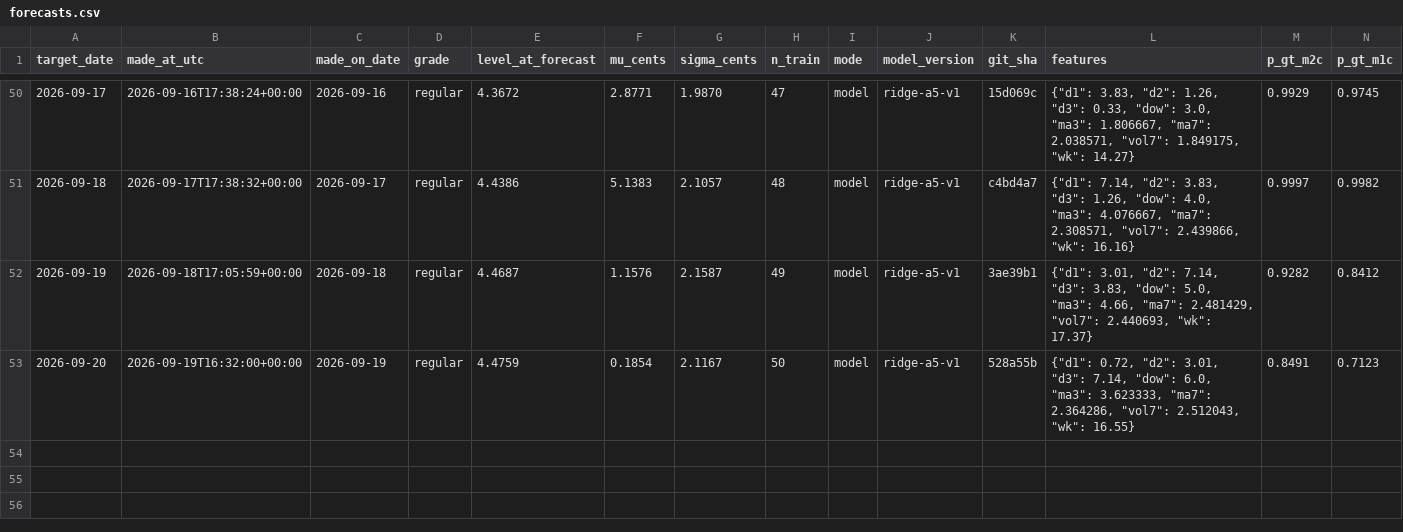
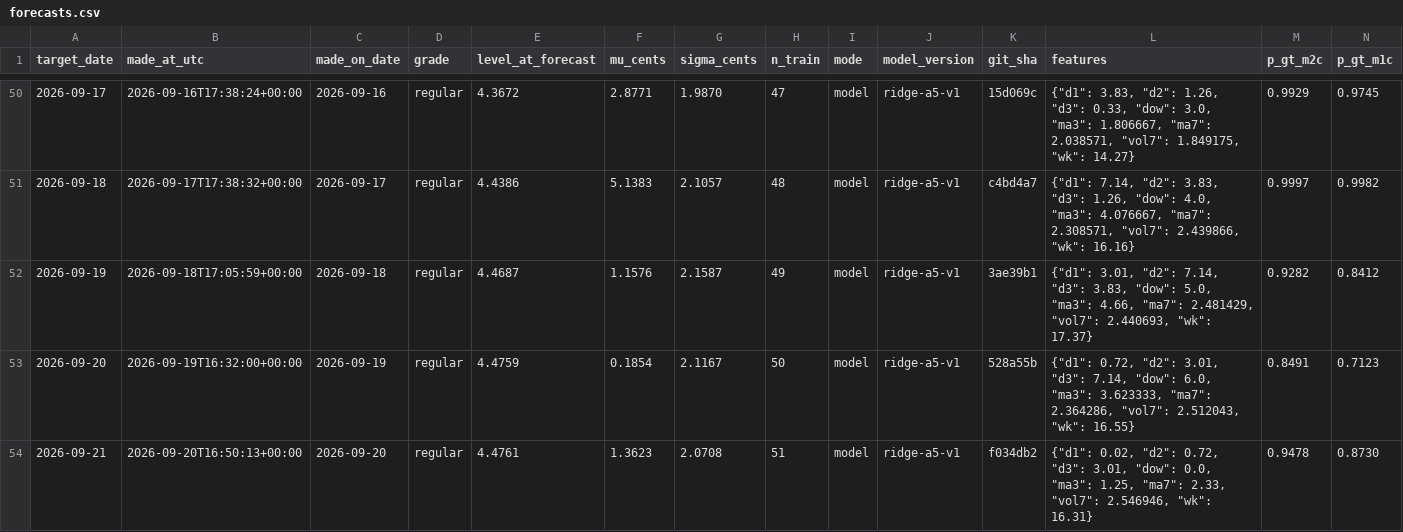
Before and after one commit to parallax-parking/daily-gas-prices, a CSV file: data/forecasts.csv, drawn as a sheet; only a part is shown, gaps mark what is left out; rows hold the shown columns only; the diff names each change by its address in the sheet, - before the commit and + after, or states it on an @@ line.

```diff
--- a/data/forecasts.csv
+++ b/data/forecasts.csv
+row 54: 2026-09-21 | 2026-09-20T16:50:13+00:00 | 2026-09-20 | regular | 4.4761 | 1.3623 | 2.0708 | 51 | model | ridge-a5-v1 | f034db2 | {"d1": 0.02, "d2": 0.72, "d3": 3.01, "dow": 0.0, "ma3": 1.25, "ma7": 2.33, "vol7": 2.546946, "wk": 16.31} | 0.9478 | 0.8730
```
Also changed, not shown: data/aaa_national_average.csv, 2 other files.
